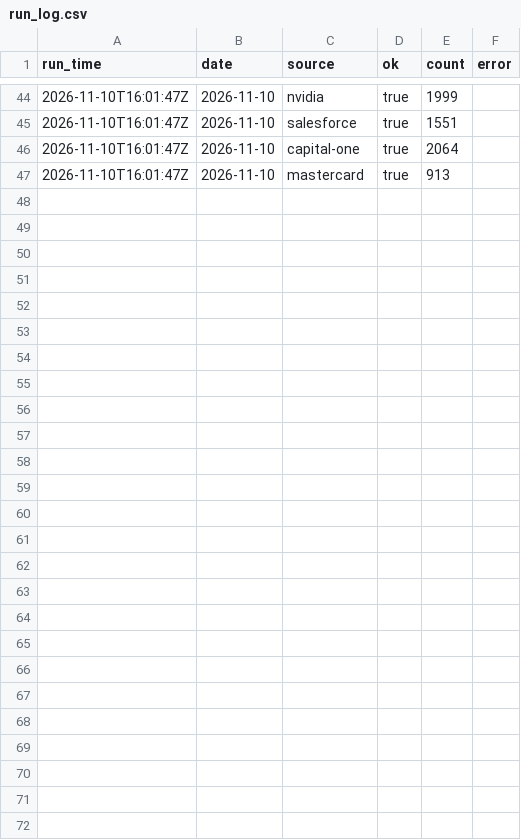
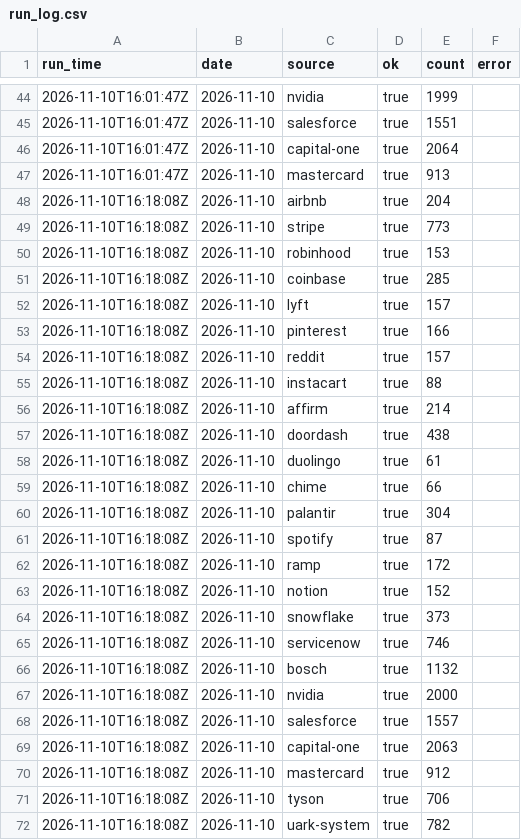
Before and after one commit to jdshetron/job-watcher, a CSV file: data/run_log.csv, drawn as a sheet; only a part is shown, gaps mark what is left out.

```diff
--- a/data/run_log.csv
+++ b/data/run_log.csv
@@ -47 +47,26 @@ run_time,date,source,ok,count,error
 2026-11-10T16:01:47Z,2026-11-10,mastercard,true,913,
+2026-11-10T16:18:08Z,2026-11-10,airbnb,true,204,
+2026-11-10T16:18:08Z,2026-11-10,stripe,true,773,
+2026-11-10T16:18:08Z,2026-11-10,robinhood,true,153,
+2026-11-10T16:18:08Z,2026-11-10,coinbase,true,285,
+2026-11-10T16:18:08Z,2026-11-10,lyft,true,157,
+2026-11-10T16:18:08Z,2026-11-10,pinterest,true,166,
+2026-11-10T16:18:08Z,2026-11-10,reddit,true,157,
+2026-11-10T16:18:08Z,2026-11-10,instacart,true,88,
+2026-11-10T16:18:08Z,2026-11-10,affirm,true,214,
+2026-11-10T16:18:08Z,2026-11-10,doordash,true,438,
+2026-11-10T16:18:08Z,2026-11-10,duolingo,true,61,
+2026-11-10T16:18:08Z,2026-11-10,chime,true,66,
+2026-11-10T16:18:08Z,2026-11-10,palantir,true,304,
+2026-11-10T16:18:08Z,2026-11-10,spotify,true,87,
+2026-11-10T16:18:08Z,2026-11-10,ramp,true,172,
+2026-11-10T16:18:08Z,2026-11-10,notion,true,152,
+2026-11-10T16:18:08Z,2026-11-10,snowflake,true,373,
+2026-11-10T16:18:08Z,2026-11-10,servicenow,true,746,
+2026-11-10T16:18:08Z,2026-11-10,bosch,true,1132,
+2026-11-10T16:18:08Z,2026-11-10,nvidia,true,2000,
+2026-11-10T16:18:08Z,2026-11-10,salesforce,true,1557,
+2026-11-10T16:18:08Z,2026-11-10,capital-one,true,2063,
+2026-11-10T16:18:08Z,2026-11-10,mastercard,true,912,
+2026-11-10T16:18:08Z,2026-11-10,tyson,true,706,
+2026-11-10T16:18:08Z,2026-11-10,uark-system,true,782,
```
Also changed, not shown: 11 other files.
